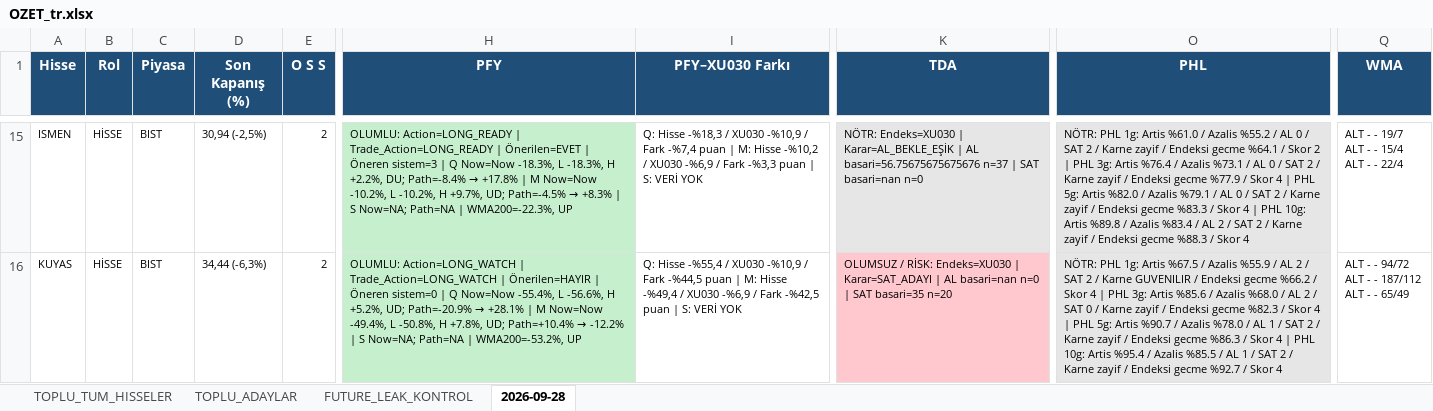
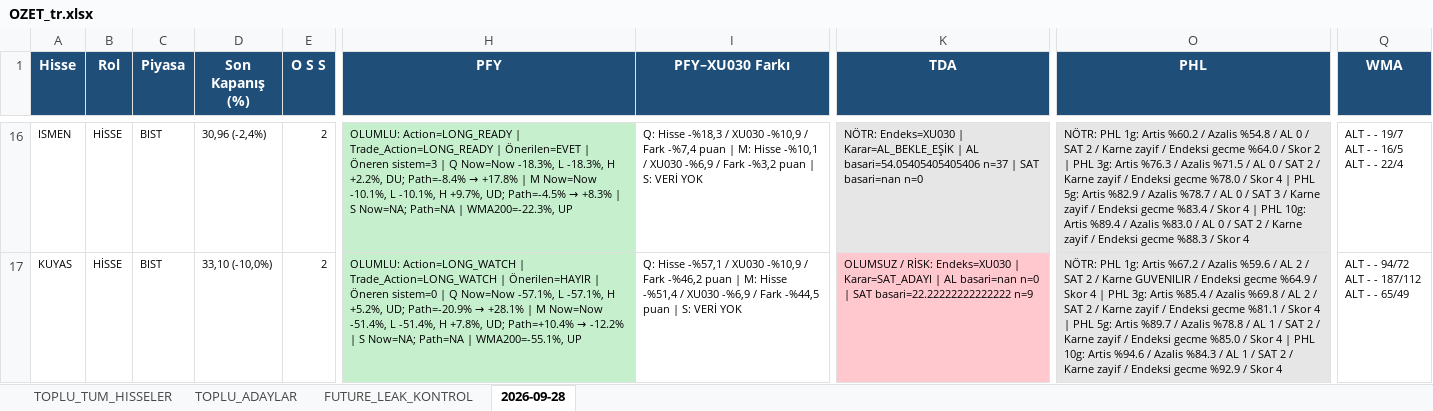
Before and after one commit to serkanche/portfoy, an Excel workbook: OZET_tr.xlsx, sheet 2026-09-28, drawn as a sheet; only a part is shown, gaps mark what is left out; values as stored, in another font and other column widths than the file's, no borders; addresses are those after the commit; ↵ is a line break in a cell; the diff covers the shown part only; the diff names each change by its address in the sheet, - before the commit and + after, or states it on an @@ line.

```diff
--- a/OZET_tr.xlsx (sheet 2026-09-28)
+++ b/OZET_tr.xlsx (sheet 2026-09-28)
-D16 (Son Kapanış (%)): 30,94 (-2,5%)
+D16 (Son Kapanış (%)): 30,96 (-2,4%)
-H16 (PFY): …M Now=Now -10.2%, L -10.2%, H +9.7%,…
+H16 (PFY): …M Now=Now -10.1%, L -10.1%, H +9.7%,…
-I16 (PFY–XU030 Farkı): …M: Hisse -%10,2 / XU030 -%6,9 / Fark -%3,3 puan |…
+I16 (PFY–XU030 Farkı): …M: Hisse -%10,1 / XU030 -%6,9 / Fark -%3,2 puan |…
-K16 (TDA): …| AL basari=56.75675675675676 n=37 |…
+K16 (TDA): …| AL basari=54.05405405405406 n=37 |…
-O16 (PHL): …1g: Artis %61.0 / Azalis %55.2 / AL 0 / SAT 2 / Karne zayif / Endeksi gecme %64.1 / Skor 2 | PHL 3g: Artis %76.4 / Azalis %73.1 / AL 0 / SAT 2 / Karne zayif / Endeksi gecme %77.9 / Skor 4 | PHL 5g: Artis %82.0 / Azalis %79.1 / AL 0 / SAT 2 / Karne zayif / Endeksi gecme %83.3 / Skor 4 | PHL 10g: Artis %89.8 / Azalis %83.4 / AL 2 / SAT…
+O16 (PHL): …1g: Artis %60.2 / Azalis %54.8 / AL 0 / SAT 2 / Karne zayif / Endeksi gecme %64.0 / Skor 2 | PHL 3g: Artis %76.3 / Azalis %71.5 / AL 0 / SAT 2 / Karne zayif / Endeksi gecme %78.0 / Skor 4 | PHL 5g: Artis %82.9 / Azalis %78.7 / AL 0 / SAT 3 / Karne zayif / Endeksi gecme %83.4 / Skor 4 | PHL 10g: Artis %89.4 / Azalis %83.0 / AL 0 / SAT…
-Q16 (WMA): ALT - - 19/7 ↵ ALT - - 15/4 ↵ ALT - - 22/4
+Q16 (WMA): ALT - - 19/7 ↵ ALT - - 16/5 ↵ ALT - - 22/4
-D17 (Son Kapanış (%)): 34,44 (-6,3%)
+D17 (Son Kapanış (%)): 33,10 (-10,0%)
@@ H17 (PFY): …Q Now=Now -55.4%, L -56.6%, H +5.2%, UD; Path=-20.9% → +28.1% | M Now=Now -49.4%, L -50.8%, H +7.8%, UD; Path=+10.4% → -12.2% | S Now=NA; Path=NA | WMA200=-53.2%, UP → …Q Now=Now -57.1%, L -57.1%, H +5.2%, UD; Path=-20.9% → +28.1% | M Now=Now -51.4%, L -51.4%, H +7.8%, UD; Path=+10.4% → -12.2% | S Now=NA; Path=NA | WMA200=-55.1%, UP @@
-I17 (PFY–XU030 Farkı): Q: Hisse -%55,4 / XU030 -%10,9 / Fark -%44,5 puan | M: Hisse -%49,4 / XU030 -%6,9 / Fark -%42,5 puan |…
+I17 (PFY–XU030 Farkı): Q: Hisse -%57,1 / XU030 -%10,9 / Fark -%46,2 puan | M: Hisse -%51,4 / XU030 -%6,9 / Fark -%44,5 puan |…
-K17 (TDA): …| SAT basari=35 n=20
+K17 (TDA): …| SAT basari=22.22222222222222 n=9
-O17 (PHL): …1g: Artis %67.5 / Azalis %55.9 / AL 2 / SAT 2 / Karne GUVENILIR / Endeksi gecme %66.2 / Skor 4 | PHL 3g: Artis %85.6 / Azalis %68.0 / AL 2 / SAT 0 / Karne zayif / Endeksi gecme %82.3 / Skor 4 | PHL 5g: Artis %90.7 / Azalis %78.0 / AL 1 / SAT 2 / Karne zayif / Endeksi gecme %86.3 / Skor 4 | PHL 10g: Artis %95.4 / Azalis %85.5 / AL 1 / SAT 2 / Karne zayif / Endeksi gecme %92.7 / Skor…
+O17 (PHL): …1g: Artis %67.2 / Azalis %59.6 / AL 2 / SAT 2 / Karne GUVENILIR / Endeksi gecme %64.9 / Skor 4 | PHL 3g: Artis %85.4 / Azalis %69.8 / AL 2 / SAT 2 / Karne zayif / Endeksi gecme %81.1 / Skor 4 | PHL 5g: Artis %89.7 / Azalis %78.8 / AL 1 / SAT 2 / Karne zayif / Endeksi gecme %85.0 / Skor 4 | PHL 10g: Artis %94.6 / Azalis %84.3 / AL 1 / SAT 2 / Karne zayif / Endeksi gecme %92.9 / Skor…
```
Also changed, not shown: 3 added rows, 3 removed rows, 318 edited cells and cell formats elsewhere in this sheet, sheet TOPLU_TUM_HISSELER, sheet TOPLU_ADAYLAR, sheet FUTURE_LEAK_KONTROL.
